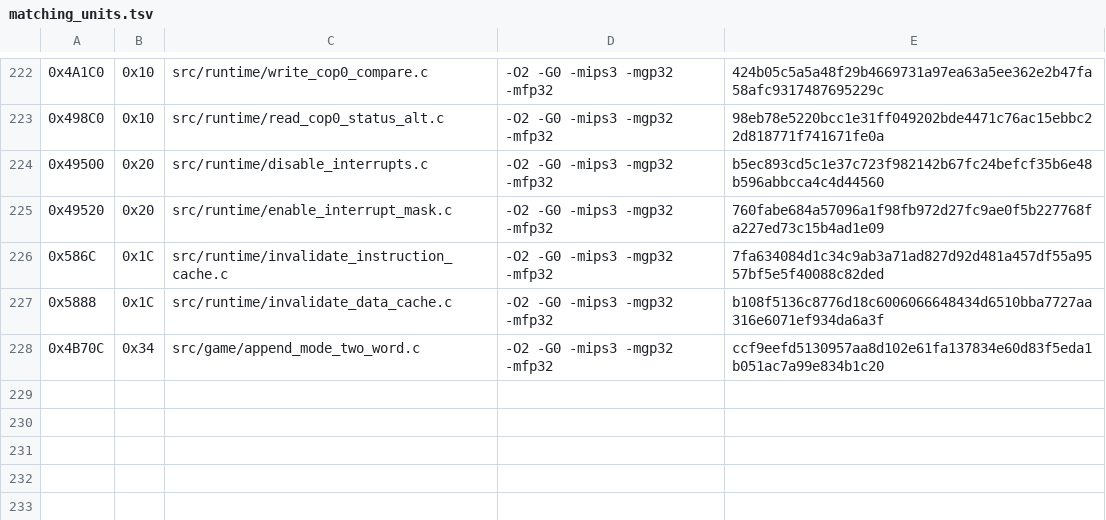
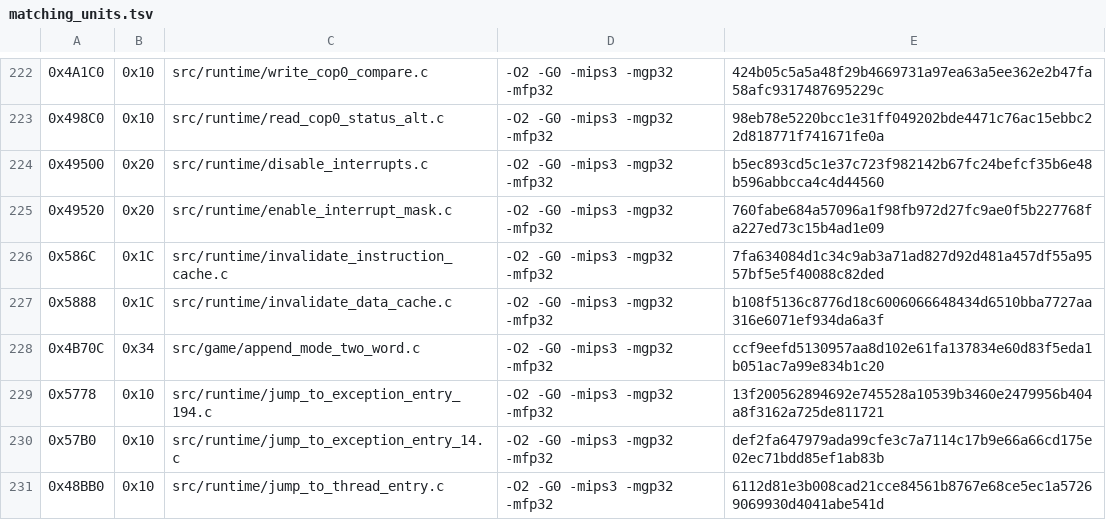
Before and after one commit to TheGh0stShip/Rugrats-Scavenger-Hunt, a TSV file: config/us/matching_units.tsv, drawn as a sheet; only a part is shown, gaps mark what is left out; the diff names each change by its address in the sheet, - before the commit and + after, or states it on an @@ line.

Commit message:
Match runtime jump trampolines

```diff
--- a/config/us/matching_units.tsv
+++ b/config/us/matching_units.tsv
+row 229: 0x5778 | 0x10 | src/runtime/jump_to_exception_entry_194.c | -O2 -G0 -mips3 -mgp32 -mfp32 | 13f200562894692e745528a10539b3460e2479956b404a8f3162a725de811721
+row 230: 0x57B0 | 0x10 | src/runtime/jump_to_exception_entry_14.c | -O2 -G0 -mips3 -mgp32 -mfp32 | def2fa647979ada99cfe3c7a7114c17b9e66a66cd175e02ec71bdd85ef1ab83b
+row 231: 0x48BB0 | 0x10 | src/runtime/jump_to_thread_entry.c | -O2 -G0 -mips3 -mgp32 -mfp32 | 6112d81e3b008cad21cce84561b8767e68ce5ec1a57269069930d4041abe541d
```
Also changed, not shown: 6 other files.
